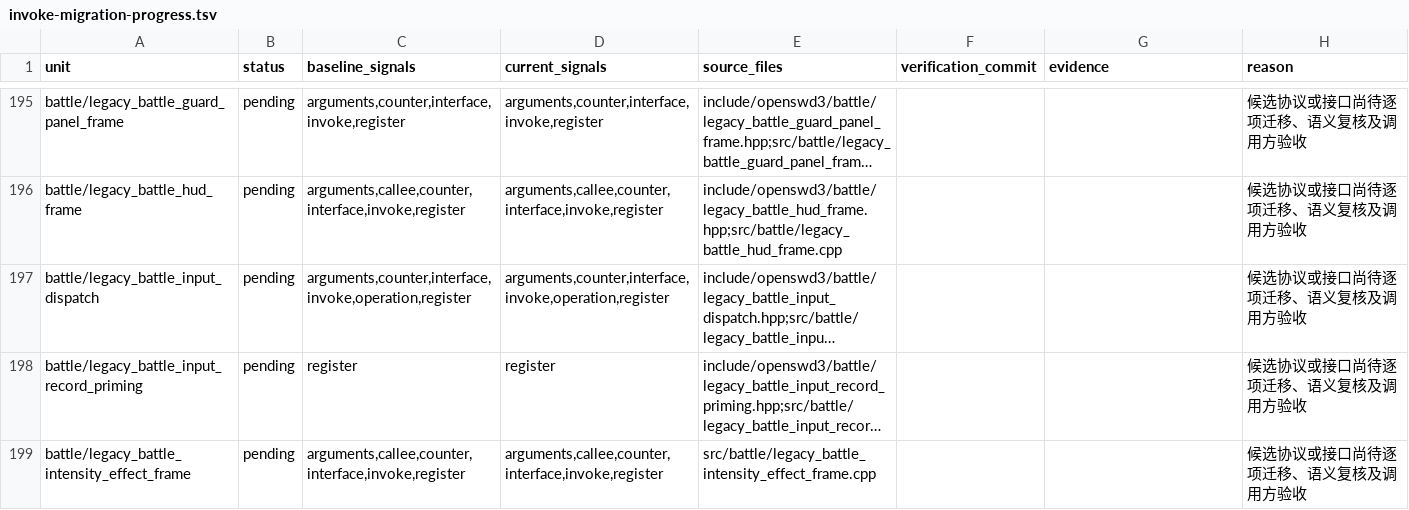
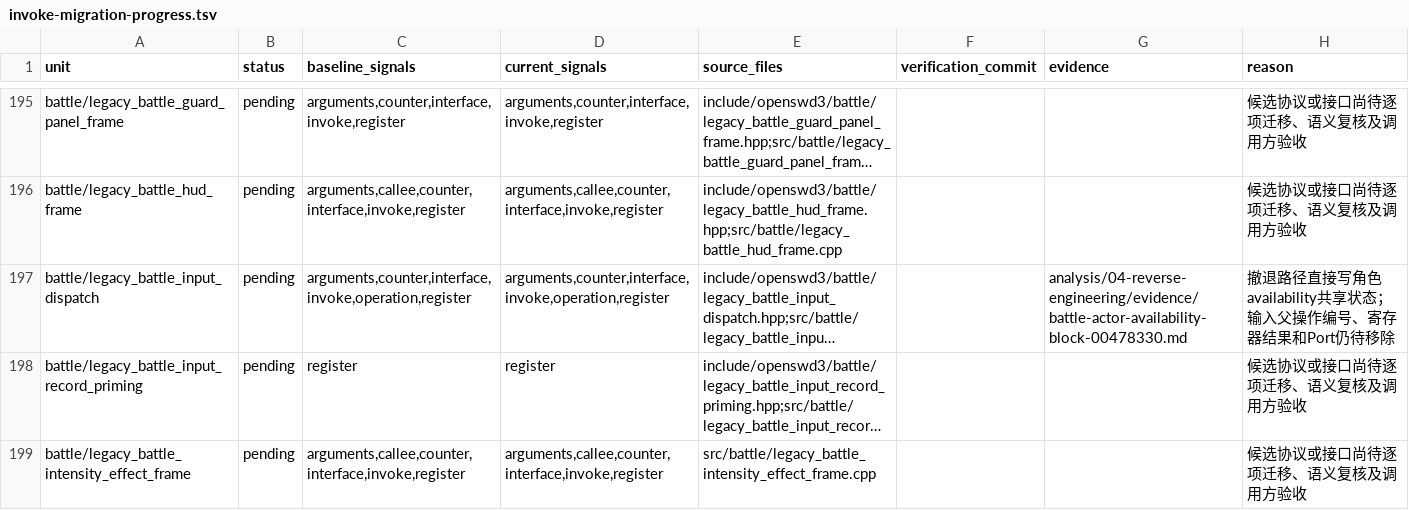
Before and after one commit to Ouroboros/OpenSWD3, a TSV file: analysis/04-reverse-engineering/inventory/invoke-migration-progress.tsv, drawn as a sheet; only a part is shown, gaps mark what is left out; long unchanged cells end in …; the diff covers the shown part only; the diff names each change by its address in the sheet, - before the commit and + after, or states it on an @@ line.

```diff
--- a/analysis/04-reverse-engineering/inventory/invoke-migration-progress.tsv
+++ b/analysis/04-reverse-engineering/inventory/invoke-migration-progress.tsv
-G197 (evidence): (empty)
+G197 (evidence): analysis/04-reverse-engineering/evidence/battle-actor-availability-block-00478330.md
-H197 (reason): 候选协议或接口尚待逐项迁移、语义复核及调用方验收
+H197 (reason): 撤退路径直接写角色availability共享状态；输入父操作编号、寄存器结果和Port仍待移除
```
Also changed, not shown: 20 edited cells elsewhere in this file, 4 other files.
